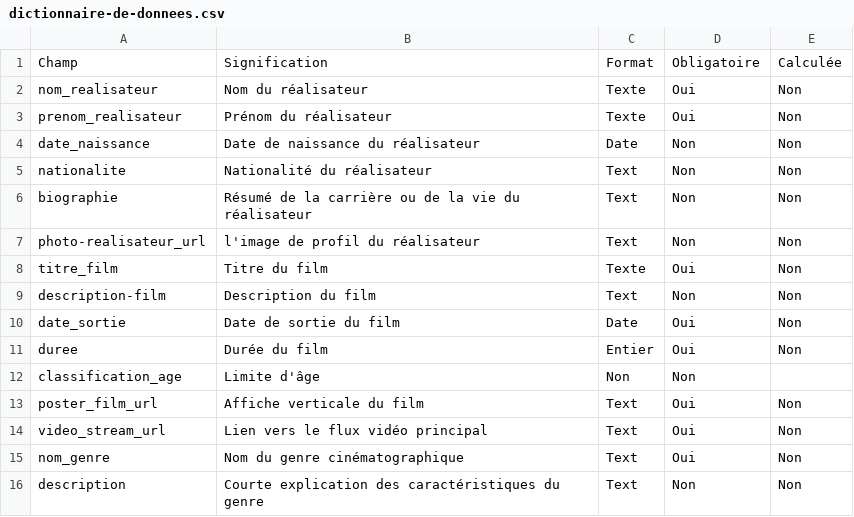
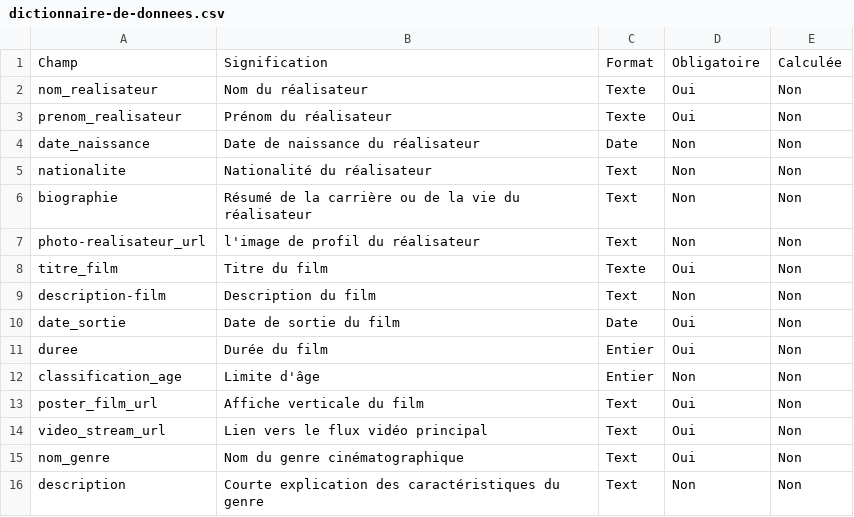
Before and after one commit to MESBAHI-Nour/Sprint_Presentation, a CSV file: prototype/conception/dictionnaire-de-donnees.csv, drawn as a sheet.

```diff
--- a/prototype/conception/dictionnaire-de-donnees.csv
+++ b/prototype/conception/dictionnaire-de-donnees.csv
@@ -11,3 +11,3 @@ date_sortie,Date de sortie du film,Date,Oui,Non
 duree,Durée du film,Entier,Oui,Non
-classification_age,Limite d'âge,Non,Non
+classification_age,Limite d'âge,Entier,Non,Non
 poster_film_url,Affiche verticale du film,Text,Oui,Non
```
Also changed, not shown: 5 other files.
